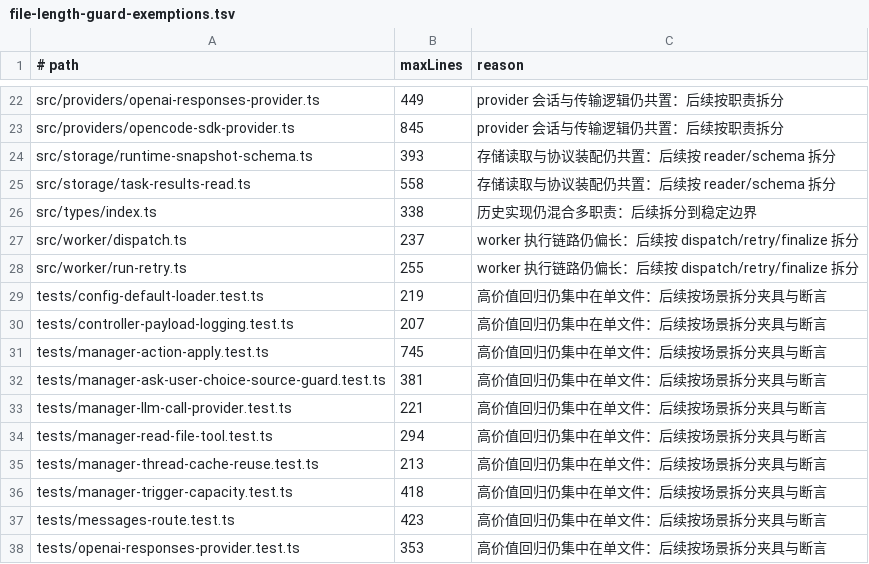
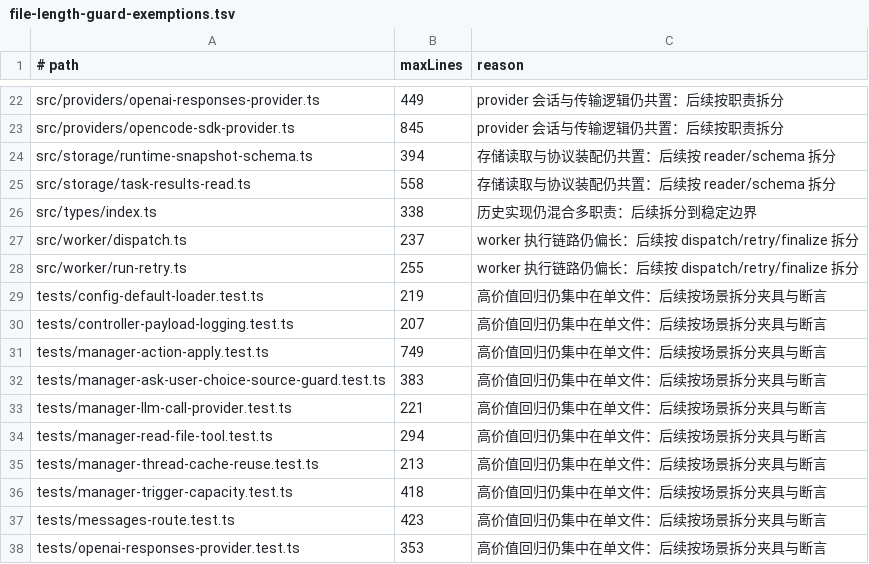
Before and after one commit to phonowell/mimikit, a TSV file: scripts/file-length-guard-exemptions.tsv, drawn as a sheet; only a part is shown, gaps mark what is left out.

```diff
--- a/scripts/file-length-guard-exemptions.tsv
+++ b/scripts/file-length-guard-exemptions.tsv
@@ -23,3 +23,3 @@ src/providers/openai-responses-provider.ts	449	provider 会话与传输逻辑仍
 src/providers/opencode-sdk-provider.ts	845	provider 会话与传输逻辑仍共置：后续按职责拆分
-src/storage/runtime-snapshot-schema.ts	393	存储读取与协议装配仍共置：后续按 reader/schema 拆分
+src/storage/runtime-snapshot-schema.ts	394	存储读取与协议装配仍共置：后续按 reader/schema 拆分
 src/storage/task-results-read.ts	558	存储读取与协议装配仍共置：后续按 reader/schema 拆分
@@ -30,4 +30,4 @@ tests/config-default-loader.test.ts	219	高价值回归仍集中在单文件：
 tests/controller-payload-logging.test.ts	207	高价值回归仍集中在单文件：后续按场景拆分夹具与断言
-tests/manager-action-apply.test.ts	745	高价值回归仍集中在单文件：后续按场景拆分夹具与断言
-tests/manager-ask-user-choice-source-guard.test.ts	381	高价值回归仍集中在单文件：后续按场景拆分夹具与断言
+tests/manager-action-apply.test.ts	749	高价值回归仍集中在单文件：后续按场景拆分夹具与断言
+tests/manager-ask-user-choice-source-guard.test.ts	383	高价值回归仍集中在单文件：后续按场景拆分夹具与断言
 tests/manager-llm-call-provider.test.ts	221	高价值回归仍集中在单文件：后续按场景拆分夹具与断言
```
Also changed, not shown: 39 other files.
